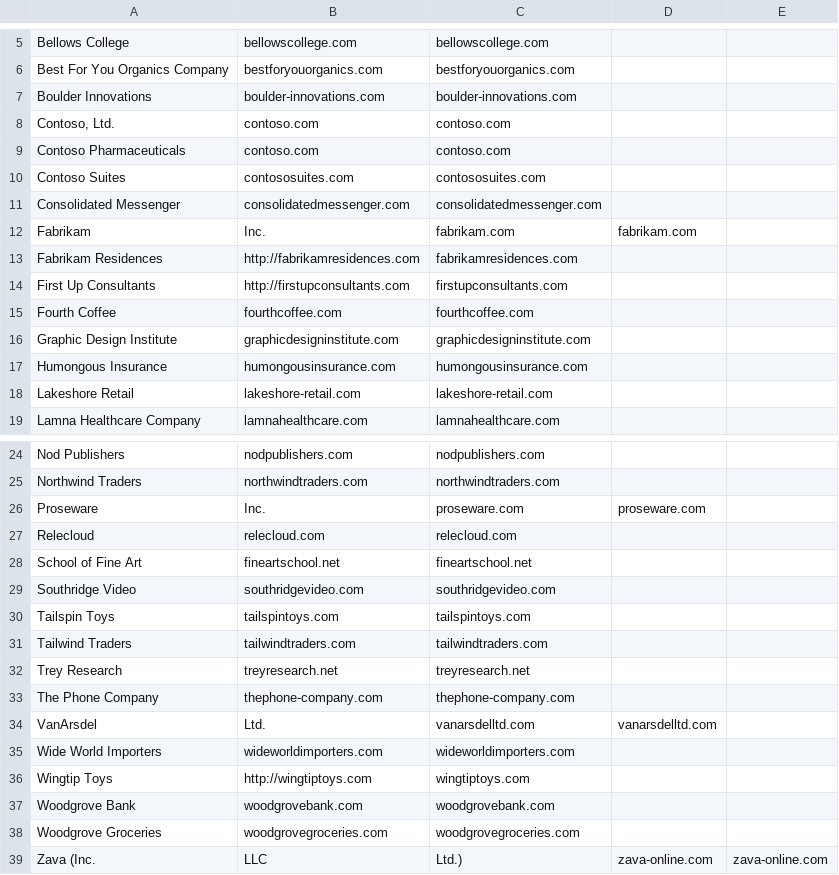
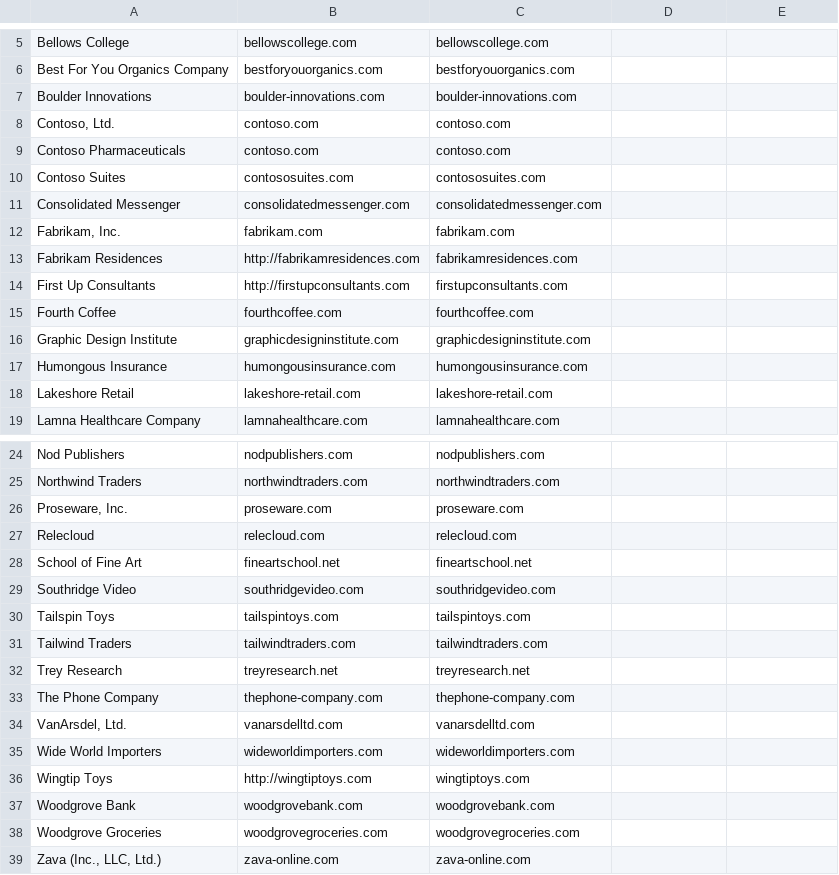
Before and after one commit to rob-foulkrod/mtt-demo-creation-tools, a CSV file: Common/generate-data/companies.csv, drawn as a sheet; only a part is shown, gaps mark what is left out.

Commit message:
Add quotes around company names in CSV
Updated company names to include quotes for consistency.

```diff
--- a/Common/generate-data/companies.csv
+++ b/Common/generate-data/companies.csv
@@ -11,3 +11,3 @@ Contoso Suites,contososuites.com,contososuites.com
 Consolidated Messenger,consolidatedmessenger.com,consolidatedmessenger.com
-Fabrikam, Inc.,fabrikam.com,fabrikam.com
+"Fabrikam, Inc.",fabrikam.com,fabrikam.com
 Fabrikam Residences,http://fabrikamresidences.com,fabrikamresidences.com
@@ -25,3 +25,3 @@ Nod Publishers,nodpublishers.com,nodpublishers.com
 Northwind Traders,northwindtraders.com,northwindtraders.com
-Proseware, Inc.,proseware.com,proseware.com
+"Proseware, Inc.",proseware.com,proseware.com
 Relecloud,relecloud.com,relecloud.com
@@ -33,3 +33,3 @@ Trey Research,treyresearch.net,treyresearch.net
 The Phone Company,thephone-company.com,thephone-company.com
-VanArsdel, Ltd.,vanarsdelltd.com,vanarsdelltd.com
+"VanArsdel, Ltd.",vanarsdelltd.com,vanarsdelltd.com
 Wide World Importers,wideworldimporters.com,wideworldimporters.com
@@ -38,2 +38,2 @@ Woodgrove Bank,woodgrovebank.com,woodgrovebank.com
 Woodgrove Groceries,woodgrovegroceries.com,woodgrovegroceries.com
-Zava (Inc., LLC, Ltd.),zava-online.com,zava-online.com
+"Zava (Inc., LLC, Ltd.)",zava-online.com,zava-online.com
```
